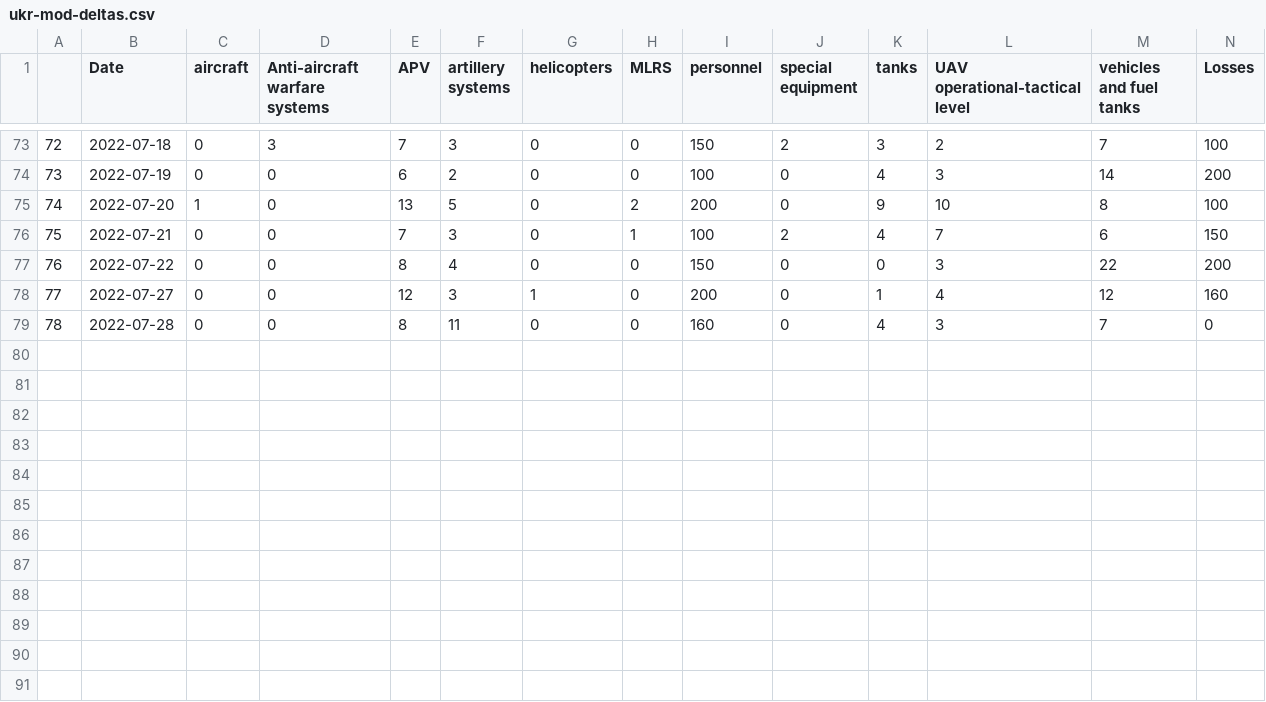
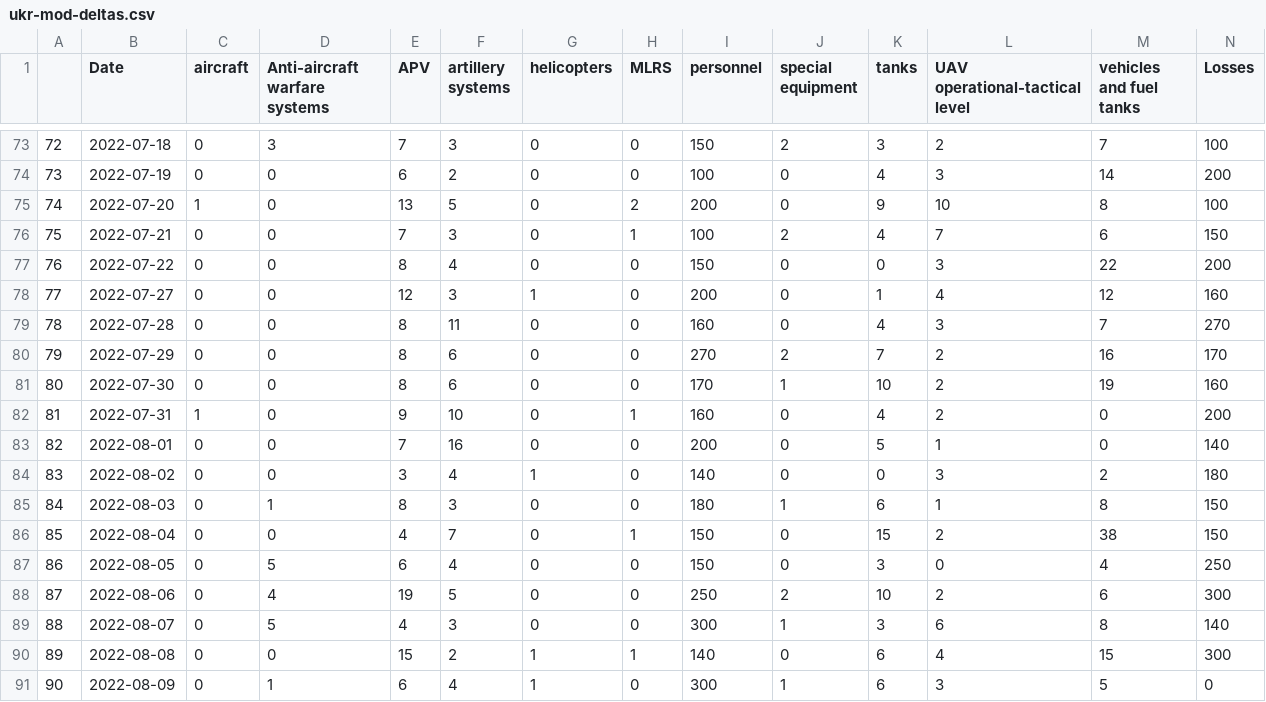
Before and after one commit to JJ/raku-ukr-mod-data, a CSV file: resources/ukr-mod-deltas.csv, drawn as a sheet; only a part is shown, gaps mark what is left out.

```diff
--- a/resources/ukr-mod-deltas.csv
+++ b/resources/ukr-mod-deltas.csv
@@ -78,2 +78,14 @@
 "77",2022-07-27,0,0,12,3,1,0,200,0,1,4,12,160
-"78",2022-07-28,0,0,8,11,0,0,160,0,4,3,7,0
+"78",2022-07-28,0,0,8,11,0,0,160,0,4,3,7,270
+"79",2022-07-29,0,0,8,6,0,0,270,2,7,2,16,170
+"80",2022-07-30,0,0,8,6,0,0,170,1,10,2,19,160
+"81",2022-07-31,1,0,9,10,0,1,160,0,4,2,0,200
+"82",2022-08-01,0,0,7,16,0,0,200,0,5,1,0,140
+"83",2022-08-02,0,0,3,4,1,0,140,0,0,3,2,180
+"84",2022-08-03,0,1,8,3,0,0,180,1,6,1,8,150
+"85",2022-08-04,0,0,4,7,0,1,150,0,15,2,38,150
+"86",2022-08-05,0,5,6,4,0,0,150,0,3,0,4,250
+"87",2022-08-06,0,4,19,5,0,0,250,2,10,2,6,300
+"88",2022-08-07,0,5,4,3,0,0,300,1,3,6,8,140
+"89",2022-08-08,0,0,15,2,1,1,140,0,6,4,15,300
+"90",2022-08-09,0,1,6,4,1,0,300,1,6,3,5,0
```
Also changed, not shown: resources/ukr-mod-deltas-scaled.csv, 6 other files.
